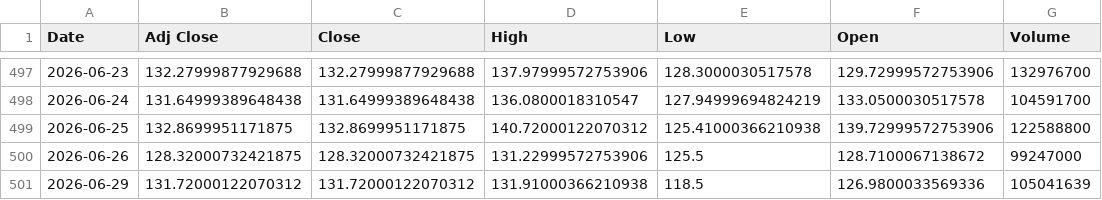
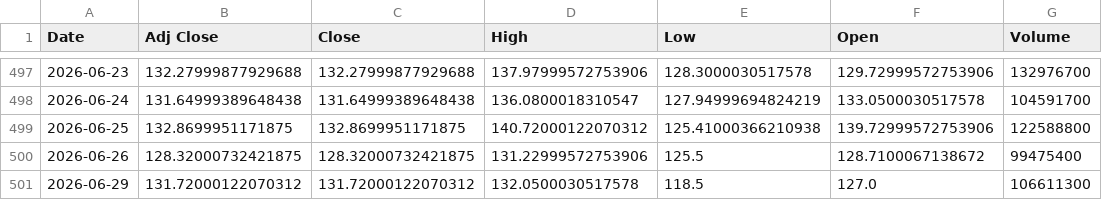
Before and after one commit to Russell3482/Momentum-Trading-Board, a CSV file: data/prices/INTC.csv, drawn as a sheet; only a part is shown, gaps mark what is left out.

```diff
--- a/data/prices/INTC.csv
+++ b/data/prices/INTC.csv
@@ -499,3 +499,3 @@ Date,Adj Close,Close,High,Low,Open,Volume
 2026-06-25,132.8699951171875,132.8699951171875,140.72000122070312,125.41000366210938,139.72999572753906,122588800
-2026-06-26,128.32000732421875,128.32000732421875,131.22999572753906,125.5,128.7100067138672,99247000
-2026-06-29,131.72000122070312,131.72000122070312,131.91000366210938,118.5,126.9800033569336,105041639
+2026-06-26,128.32000732421875,128.32000732421875,131.22999572753906,125.5,128.7100067138672,99475400
+2026-06-29,131.72000122070312,131.72000122070312,132.0500030517578,118.5,127.0,106611300
```
Also changed, not shown: data/prices/MU.csv, data/prices/MXL.csv, 18 other files.
